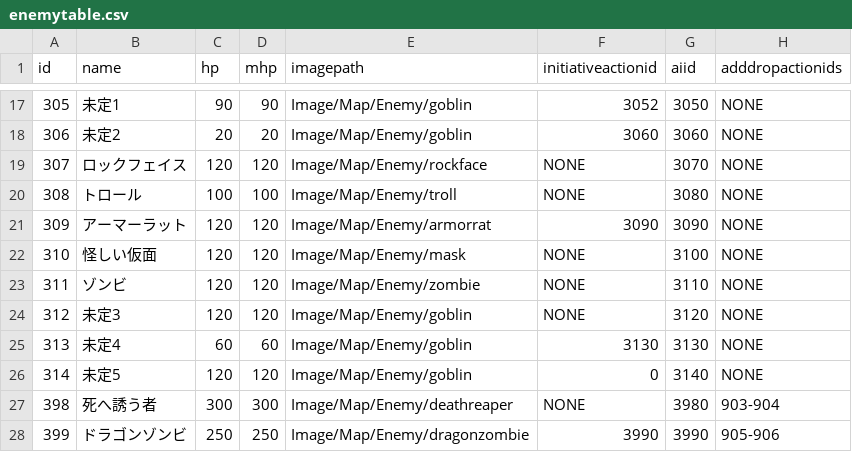
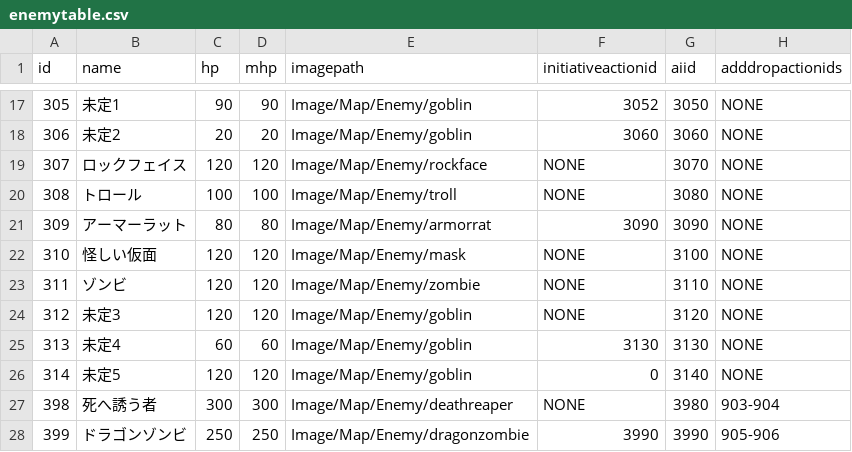
Before and after one commit to yamashita8655/STSLike, a CSV file: Assets/Resources/Csv/enemytable.csv, drawn as a sheet; only a part is shown, gaps mark what is left out.

```diff
--- a/Assets/Resources/Csv/enemytable.csv
+++ b/Assets/Resources/Csv/enemytable.csv
@@ -20,3 +20,3 @@ id,name,hp,mhp,imagepath,initiativeactionid,aiid,adddropactionids
 308,トロール,100,100,Image/Map/Enemy/troll,NONE,3080,NONE
-309,アーマーラット,120,120,Image/Map/Enemy/armorrat,3090,3090,NONE
+309,アーマーラット,80,80,Image/Map/Enemy/armorrat,3090,3090,NONE
 310,怪しい仮面,120,120,Image/Map/Enemy/mask,NONE,3100,NONE
```
Also changed, not shown: Assets/Resources/Csv/actiontable2.csv, Assets/Resources/Csv/artifacttable.csv, 52 other files.
